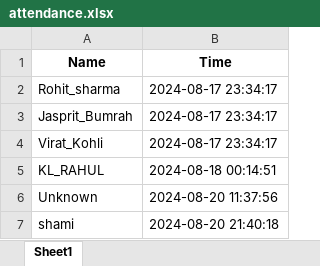
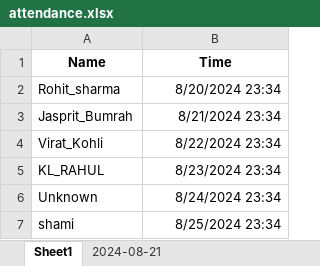
Before and after one commit to SoulNikhar/Face_Recognition, an Excel workbook: Face_advr/attendance.xlsx, sheet Sheet1, drawn as a sheet; values as stored, in another font and other column widths than the file's, no borders; the diff names each change by its address in the sheet, - before the commit and + after, or states it on an @@ line.

```diff
--- a/Face_advr/attendance.xlsx (sheet Sheet1)
+++ b/Face_advr/attendance.xlsx (sheet Sheet1)
+sheet tab: 2024-08-21
-B2 (Time): 2024-08-17 23:34:17
+B2 (Time): 8/20/2024 23:34
-B3 (Time): 2024-08-17 23:34:17
+B3 (Time): 8/21/2024 23:34
-B4 (Time): 2024-08-17 23:34:17
+B4 (Time): 8/22/2024 23:34
-B5 (Time): 2024-08-18 00:14:51
+B5 (Time): 8/23/2024 23:34
-B6 (Time): 2024-08-20 11:37:56
+B6 (Time): 8/24/2024 23:34
-B7 (Time): 2024-08-20 21:40:18
+B7 (Time): 8/25/2024 23:34
```
Also changed, not shown: 3 other files.
